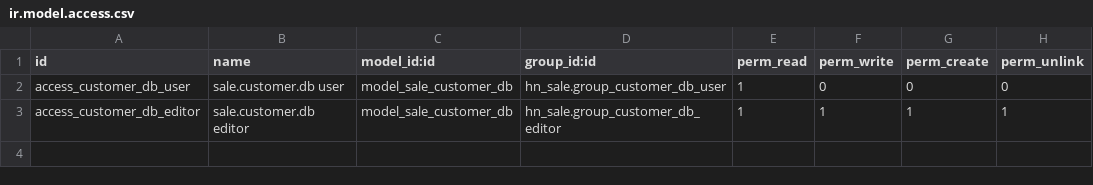
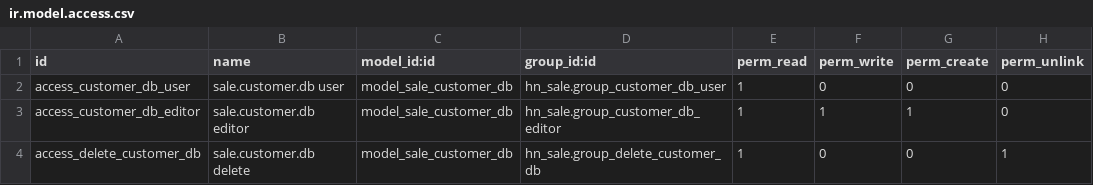
Before and after one commit to YurioTan/hospi, a CSV file: hn_sale/security/ir.model.access.csv, drawn as a sheet.

Commit message:
ubah struktur group user customer db

```diff
--- a/hn_sale/security/ir.model.access.csv
+++ b/hn_sale/security/ir.model.access.csv
@@ -2,2 +2,3 @@ id,name,model_id:id,group_id:id,perm_read,perm_write,perm_create,perm_unlink
 access_customer_db_user,sale.customer.db user,model_sale_customer_db,hn_sale.group_customer_db_user,1,0,0,0
-access_customer_db_editor,sale.customer.db editor,model_sale_customer_db,hn_sale.group_customer_db_editor,1,1,1,1
+access_customer_db_editor,sale.customer.db editor,model_sale_customer_db,hn_sale.group_customer_db_editor,1,1,1,0
+access_delete_customer_db,sale.customer.db delete,model_sale_customer_db,hn_sale.group_delete_customer_db,1,0,0,1
```
